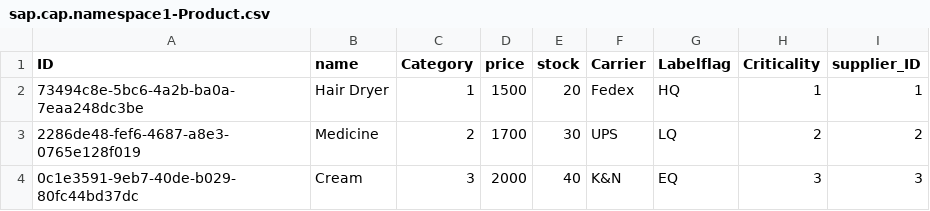
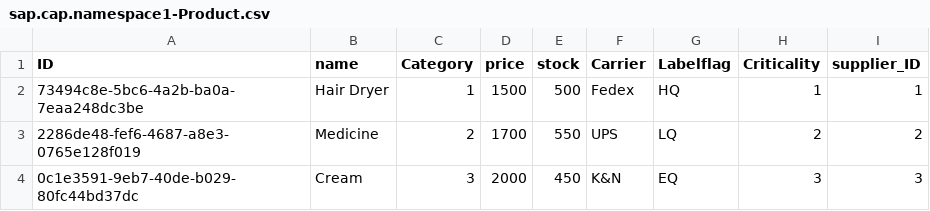
Before and after one commit to RamBansal01/CAPChamps, a CSV file: db/data/sap.cap.namespace1-Product.csv, drawn as a sheet.

```diff
--- a/db/data/sap.cap.namespace1-Product.csv
+++ b/db/data/sap.cap.namespace1-Product.csv
@@ -1,4 +1,4 @@
 ID,name,Category,price,stock,Carrier,Labelflag,Criticality,supplier_ID
-73494c8e-5bc6-4a2b-ba0a-7eaa248dc3be,Hair Dryer,1,1500,20,Fedex,HQ,1,1
-2286de48-fef6-4687-a8e3-0765e128f019,Medicine,2,1700,30,UPS,LQ,2,2
-0c1e3591-9eb7-40de-b029-80fc44bd37dc,Cream,3,2000,40,K&N,EQ,3,3
+73494c8e-5bc6-4a2b-ba0a-7eaa248dc3be,Hair Dryer,1,1500,500,Fedex,HQ,1,1
+2286de48-fef6-4687-a8e3-0765e128f019,Medicine,2,1700,550,UPS,LQ,2,2
+0c1e3591-9eb7-40de-b029-80fc44bd37dc,Cream,3,2000,450,K&N,EQ,3,3
```
Also changed, not shown: 8 other files.
